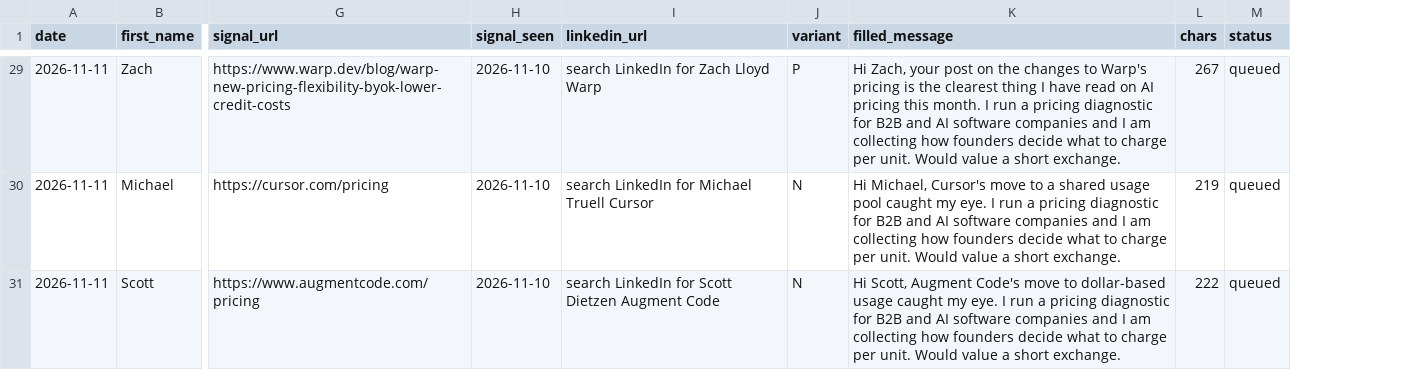
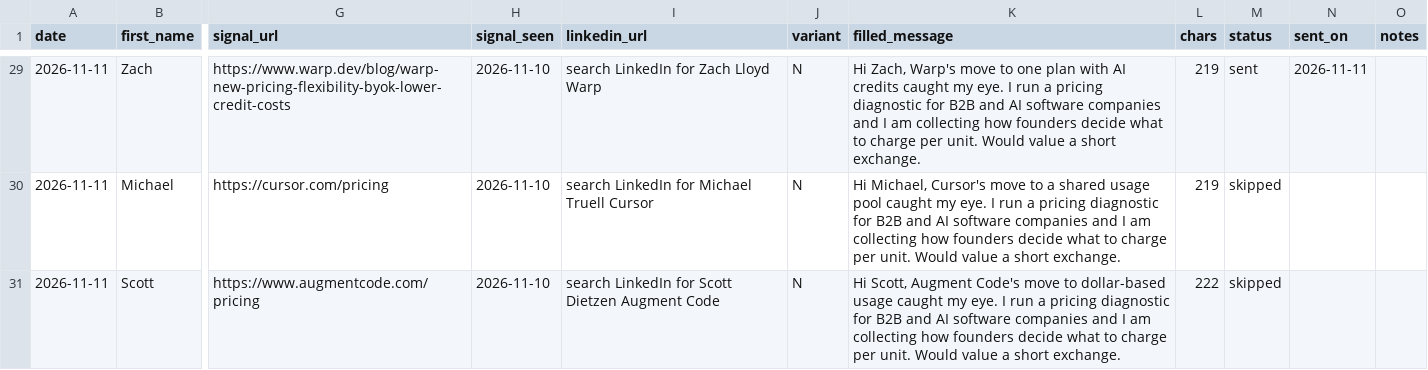
Before and after one commit to arokhith1998/pricing-ai, a CSV file: docs/ops/outreach-queue-2026-11-11.csv, drawn as a sheet; only a part is shown, gaps mark what is left out; the diff covers the shown part only; the diff names each change by its address in the sheet, - before the commit and + after, or states it on an @@ line.

```diff
--- a/docs/ops/outreach-queue-2026-11-11.csv
+++ b/docs/ops/outreach-queue-2026-11-11.csv
+column N (sent_on), row 29: 2026-11-11
+column O (notes), empty
-J29 (variant): P
+J29 (variant): N
-K29 (filled_message): Hi Zach, your post on the changes to Warp's pricing is the clearest thing I have read on AI pricing this month. I run…
+K29 (filled_message): Hi Zach, Warp's move to one plan with AI credits caught my eye. I run…
-L29 (chars): 267
+L29 (chars): 219
-M29 (status): queued
+M29 (status): sent
-M30:M31 (status): queued
+M30:M31 (status): skipped
```
Also changed, not shown: 30 edited cells elsewhere in this file, 1 other file.
